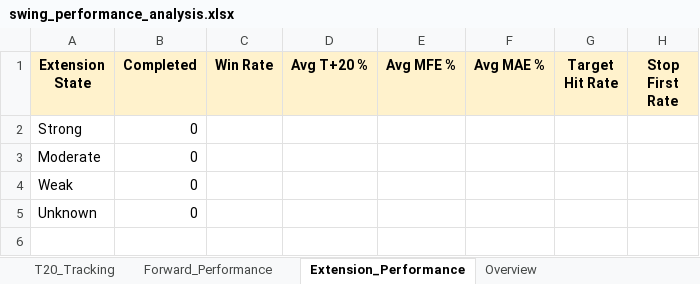
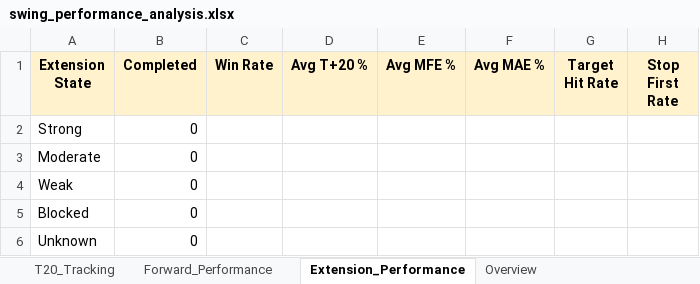
Before and after one commit to Gary172Lee/iSecretary-LIFF, an Excel workbook: data/swing_performance_analysis.xlsx, sheet Extension_Performance, drawn as a sheet; values as stored, in another font and other column widths than the file's, no borders; the diff names each change by its address in the sheet, - before the commit and + after, or states it on an @@ line.

```diff
--- a/data/swing_performance_analysis.xlsx (sheet Extension_Performance)
+++ b/data/swing_performance_analysis.xlsx (sheet Extension_Performance)
+row 5: Blocked | 0
```
Also changed, not shown: sheet T20_Tracking, sheet Overview, data/swing_user_watchlist_analysis.xlsx, 14 other files.
